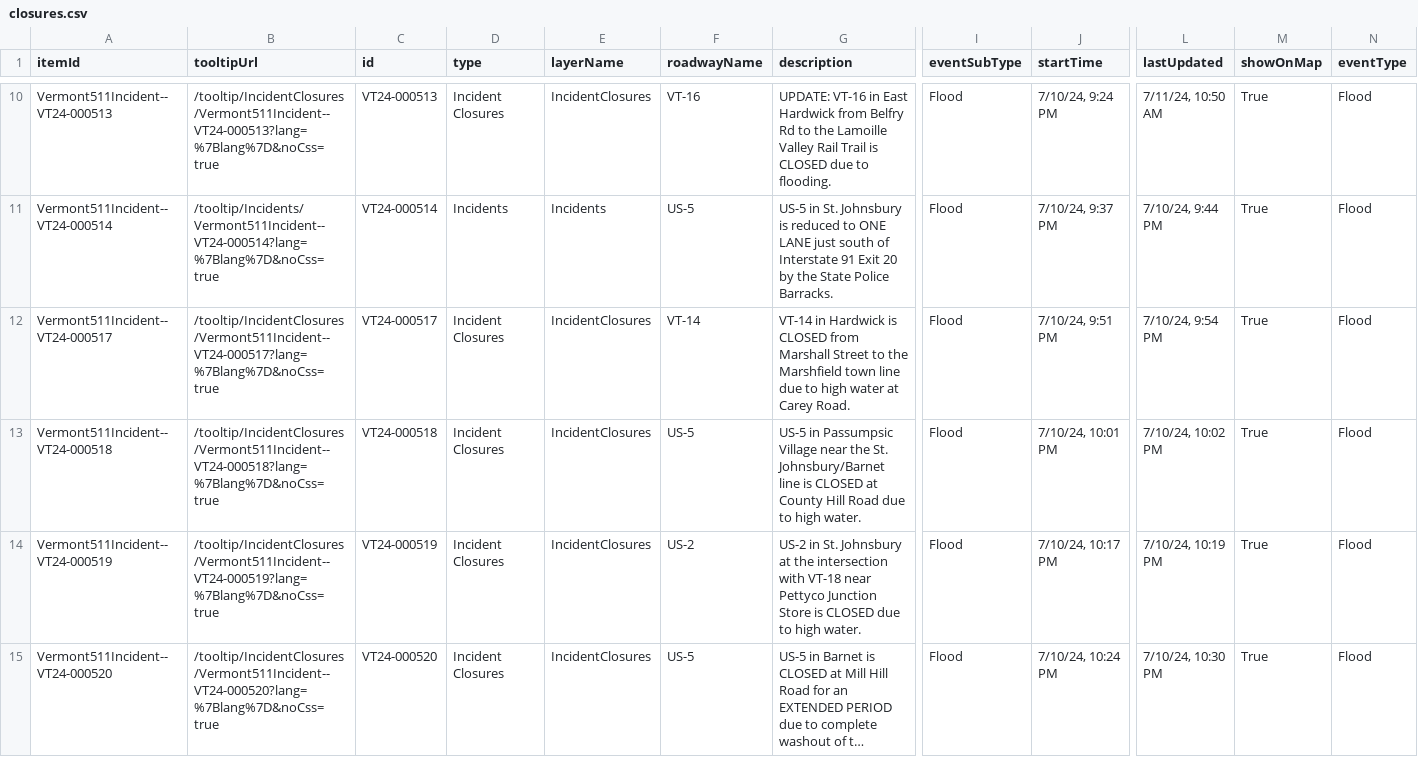
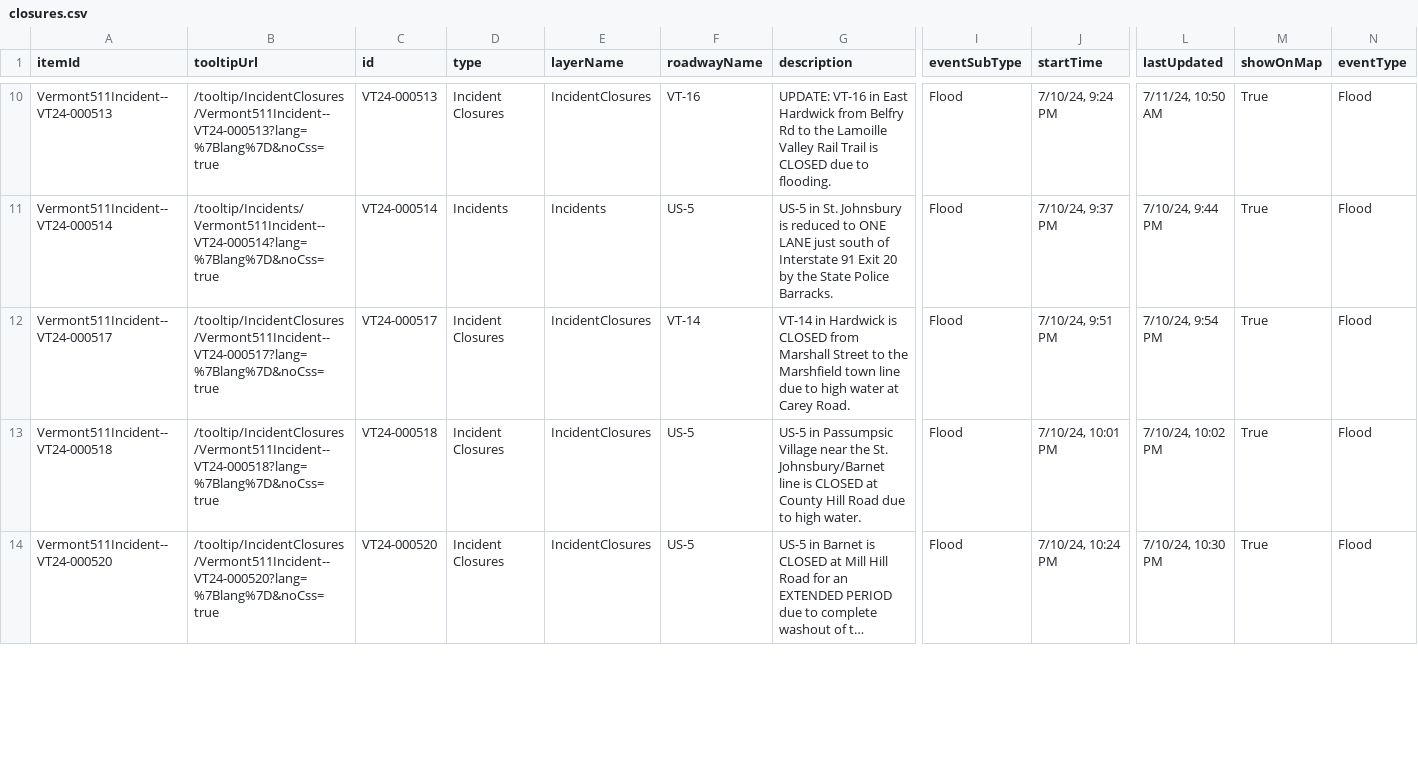
Before and after one commit to coreydockser/Flooding-July-2024, a CSV file: data/closures.csv, drawn as a sheet; only a part is shown, gaps mark what is left out; long unchanged cells end in …; removed rows and columns are numbered as before the commit, all else as after; rows hold the shown columns only; the diff covers the shown part only; the diff names each change by its address in the sheet, - before the commit and + after, or states it on an @@ line.

```diff
--- a/data/closures.csv
+++ b/data/closures.csv
-row 14: Vermont511Incident--VT24-000519 | /tooltip/IncidentClosures/Vermont511Incident--VT24-000519?lang=%7Blang%7D&noCss=true | VT24-000519 | Incident Closures | IncidentClosures | US-2 | US-2 in St. Johnsbury at the intersection with VT-18 near Pettyco Junction Store is CLOSED due to high water. | Flood | 7/10/24, 10:17 PM | 7/10/24, 10:19 PM | True | Flood
```
Also changed, not shown: 1 added row and 10 edited cells elsewhere in this file, 4 other files.
